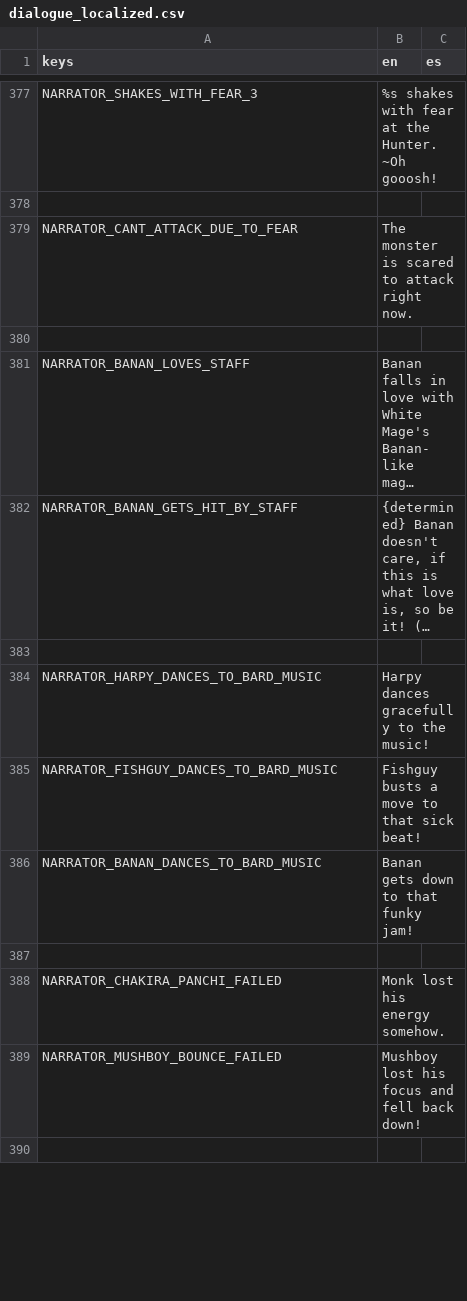
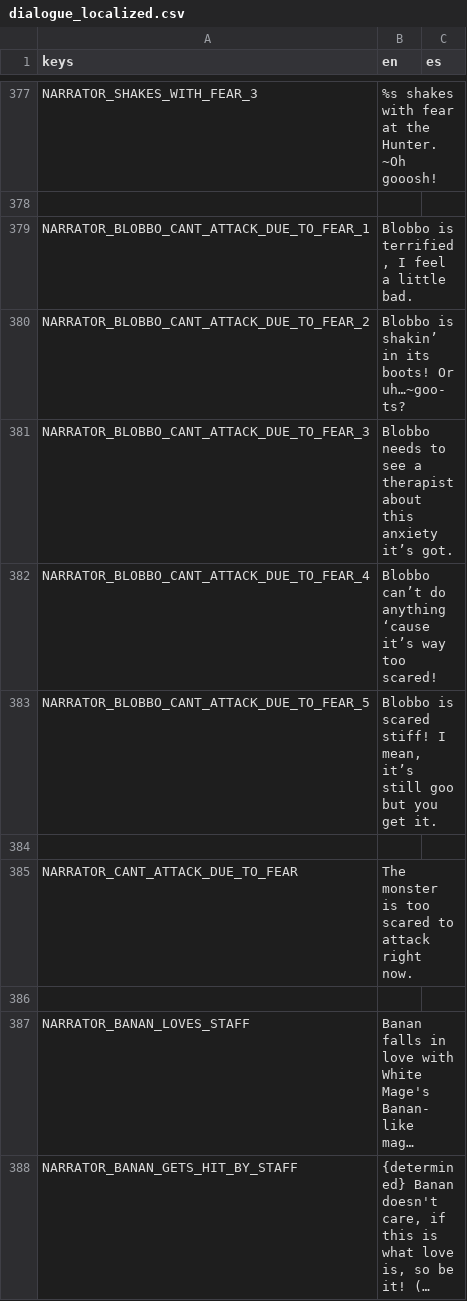
Before and after one commit to Lucrecious/arpeegees, a CSV file: dialogue_localized.csv, drawn as a sheet; only a part is shown, gaps mark what is left out; the shorter side is filled out with more unchanged rows; long unchanged cells end in ….

Commit message:
Add specific fear text for blobbo

```diff
--- a/dialogue_localized.csv
+++ b/dialogue_localized.csv
@@ -378,3 +378,9 @@ NARRATOR_SHAKES_WITH_FEAR_3,%s shakes with fear at the Hunter.~Oh gooosh!,
 ,,
-NARRATOR_CANT_ATTACK_DUE_TO_FEAR,The monster is scared to attack right now.,
+NARRATOR_BLOBBO_CANT_ATTACK_DUE_TO_FEAR_1,"Blobbo is terrified, I feel a little bad.",
+NARRATOR_BLOBBO_CANT_ATTACK_DUE_TO_FEAR_2,Blobbo is shakin’ in its boots! Or uh…~goo-ts?,
+NARRATOR_BLOBBO_CANT_ATTACK_DUE_TO_FEAR_3,Blobbo needs to see a therapist about this anxiety it’s got.,
+NARRATOR_BLOBBO_CANT_ATTACK_DUE_TO_FEAR_4,Blobbo can’t do anything ‘cause it’s way too scared!,
+NARRATOR_BLOBBO_CANT_ATTACK_DUE_TO_FEAR_5,"Blobbo is scared stiff! I mean, it’s still goo but you get it.",
+,,
+NARRATOR_CANT_ATTACK_DUE_TO_FEAR,The monster is too scared to attack right now.,
 ,,
```
Also changed, not shown: 2 other files.
